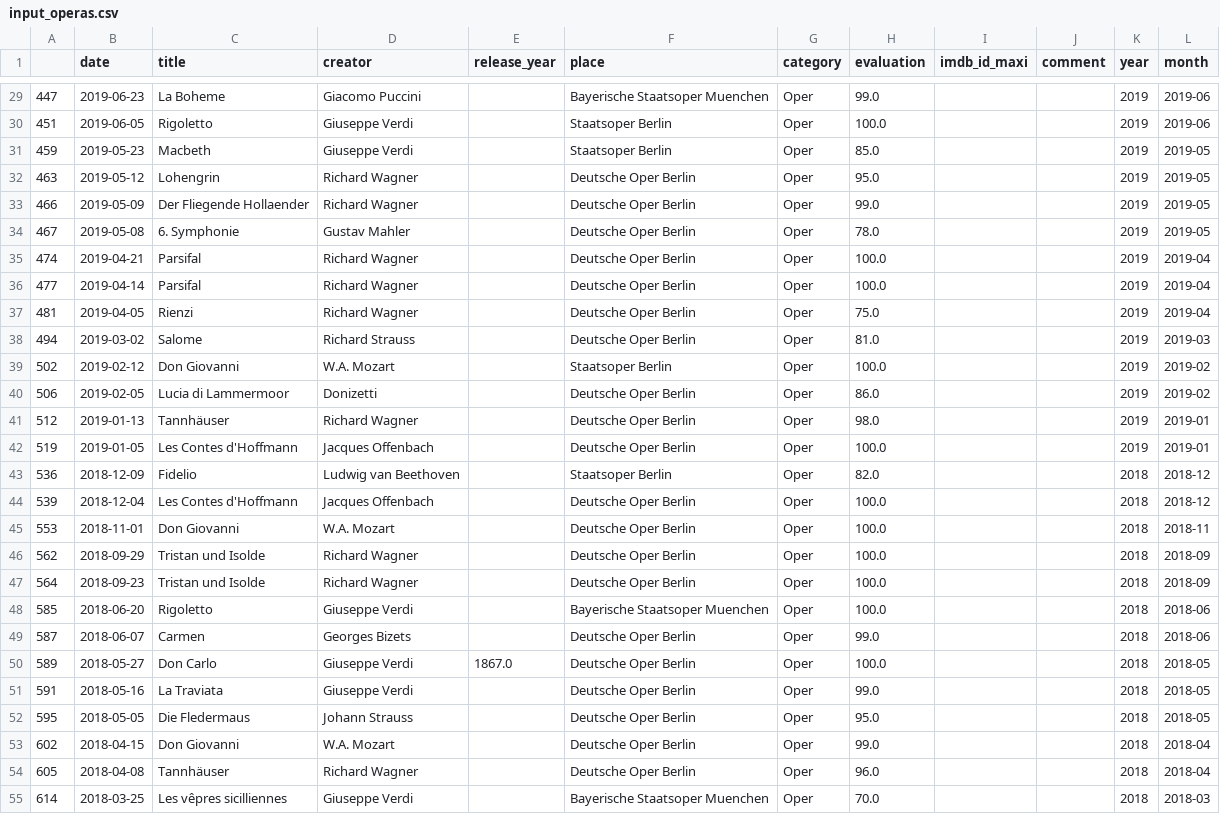
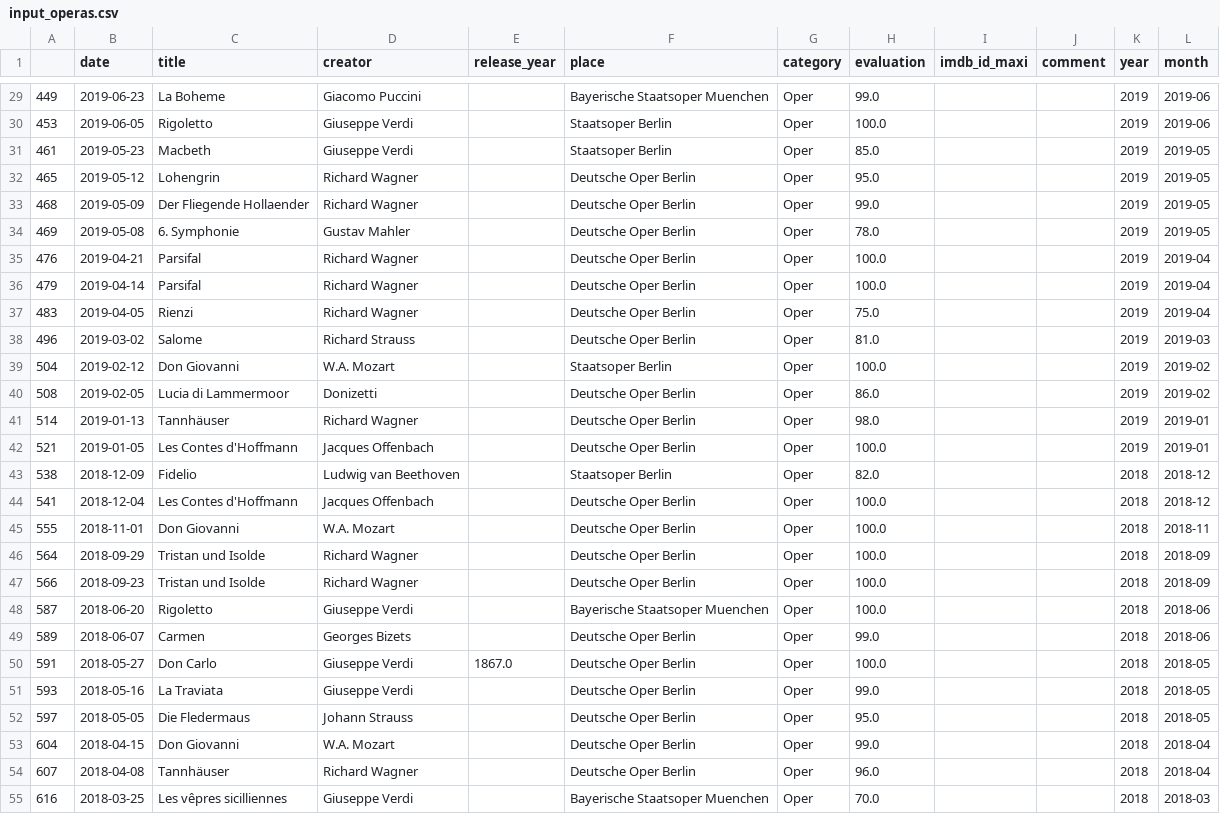
Before and after one commit to muellermax/movie-opera-diary, a CSV file: wrangling_scripts/input_operas.csv, drawn as a sheet; only a part is shown, gaps mark what is left out; the diff covers the shown part only.

```diff
--- a/wrangling_scripts/input_operas.csv
+++ b/wrangling_scripts/input_operas.csv
@@ -29,27 +29,27 @@
-447,2019-06-23,La Boheme,Giacomo Puccini,,Bayerische Staatsoper Muenchen,Oper,99.0,,,2019,2019-06
-451,2019-06-05,Rigoletto,Giuseppe Verdi,,Staatsoper Berlin,Oper,100.0,,,2019,2019-06
-459,2019-05-23,Macbeth,Giuseppe Verdi,,Staatsoper Berlin,Oper,85.0,,,2019,2019-05
-463,2019-05-12,Lohengrin,Richard Wagner,,Deutsche Oper Berlin,Oper,95.0,,,2019,2019-05
-466,2019-05-09,Der Fliegende Hollaender,Richard Wagner,,Deutsche Oper Berlin,Oper,99.0,,,2019,2019-05
-467,2019-05-08,6. Symphonie,Gustav Mahler,,Deutsche Oper Berlin,Oper,78.0,,,2019,2019-05
-474,2019-04-21,Parsifal,Richard Wagner,,Deutsche Oper Berlin,Oper,100.0,,,2019,2019-04
-477,2019-04-14,Parsifal,Richard Wagner,,Deutsche Oper Berlin,Oper,100.0,,,2019,2019-04
-481,2019-04-05,Rienzi,Richard Wagner,,Deutsche Oper Berlin,Oper,75.0,,,2019,2019-04
-494,2019-03-02,Salome,Richard Strauss,,Deutsche Oper Berlin,Oper,81.0,,,2019,2019-03
-502,2019-02-12,Don Giovanni,W.A. Mozart,,Staatsoper Berlin,Oper,100.0,,,2019,2019-02
-506,2019-02-05,Lucia di Lammermoor,Donizetti,,Deutsche Oper Berlin,Oper,86.0,,,2019,2019-02
-512,2019-01-13,Tannhäuser,Richard Wagner,,Deutsche Oper Berlin,Oper,98.0,,,2019,2019-01
-519,2019-01-05,Les Contes d'Hoffmann,Jacques Offenbach,,Deutsche Oper Berlin,Oper,100.0,,,2019,2019-01
-536,2018-12-09,Fidelio,Ludwig van Beethoven,,Staatsoper Berlin,Oper,82.0,,,2018,2018-12
-539,2018-12-04,Les Contes d'Hoffmann,Jacques Offenbach,,Deutsche Oper Berlin,Oper,100.0,,,2018,2018-12
-553,2018-11-01,Don Giovanni,W.A. Mozart,,Deutsche Oper Berlin,Oper,100.0,,,2018,2018-11
-562,2018-09-29,Tristan und Isolde,Richard Wagner,,Deutsche Oper Berlin,Oper,100.0,,,2018,2018-09
-564,2018-09-23,Tristan und Isolde,Richard Wagner,,Deutsche Oper Berlin,Oper,100.0,,,2018,2018-09
-585,2018-06-20,Rigoletto,Giuseppe Verdi,,Bayerische Staatsoper Muenchen,Oper,100.0,,,2018,2018-06
-587,2018-06-07,Carmen,Georges Bizets,,Deutsche Oper Berlin,Oper,99.0,,,2018,2018-06
-589,2018-05-27,Don Carlo,Giuseppe Verdi,1867.0,Deutsche Oper Berlin,Oper,100.0,,,2018,2018-05
-591,2018-05-16,La Traviata,Giuseppe Verdi,,Deutsche Oper Berlin,Oper,99.0,,,2018,2018-05
-595,2018-05-05,Die Fledermaus,Johann Strauss,,Deutsche Oper Berlin,Oper,95.0,,,2018,2018-05
-602,2018-04-15,Don Giovanni,W.A. Mozart,,Deutsche Oper Berlin,Oper,99.0,,,2018,2018-04
-605,2018-04-08,Tannhäuser,Richard Wagner,,Deutsche Oper Berlin,Oper,96.0,,,2018,2018-04
-614,2018-03-25,Les vêpres sicilliennes,Giuseppe Verdi,,Bayerische Staatsoper Muenchen,Oper,70.0,,,2018,2018-03
+449,2019-06-23,La Boheme,Giacomo Puccini,,Bayerische Staatsoper Muenchen,Oper,99.0,,,2019,2019-06
+453,2019-06-05,Rigoletto,Giuseppe Verdi,,Staatsoper Berlin,Oper,100.0,,,2019,2019-06
+461,2019-05-23,Macbeth,Giuseppe Verdi,,Staatsoper Berlin,Oper,85.0,,,2019,2019-05
+465,2019-05-12,Lohengrin,Richard Wagner,,Deutsche Oper Berlin,Oper,95.0,,,2019,2019-05
+468,2019-05-09,Der Fliegende Hollaender,Richard Wagner,,Deutsche Oper Berlin,Oper,99.0,,,2019,2019-05
+469,2019-05-08,6. Symphonie,Gustav Mahler,,Deutsche Oper Berlin,Oper,78.0,,,2019,2019-05
+476,2019-04-21,Parsifal,Richard Wagner,,Deutsche Oper Berlin,Oper,100.0,,,2019,2019-04
+479,2019-04-14,Parsifal,Richard Wagner,,Deutsche Oper Berlin,Oper,100.0,,,2019,2019-04
+483,2019-04-05,Rienzi,Richard Wagner,,Deutsche Oper Berlin,Oper,75.0,,,2019,2019-04
+496,2019-03-02,Salome,Richard Strauss,,Deutsche Oper Berlin,Oper,81.0,,,2019,2019-03
+504,2019-02-12,Don Giovanni,W.A. Mozart,,Staatsoper Berlin,Oper,100.0,,,2019,2019-02
+508,2019-02-05,Lucia di Lammermoor,Donizetti,,Deutsche Oper Berlin,Oper,86.0,,,2019,2019-02
+514,2019-01-13,Tannhäuser,Richard Wagner,,Deutsche Oper Berlin,Oper,98.0,,,2019,2019-01
+521,2019-01-05,Les Contes d'Hoffmann,Jacques Offenbach,,Deutsche Oper Berlin,Oper,100.0,,,2019,2019-01
+538,2018-12-09,Fidelio,Ludwig van Beethoven,,Staatsoper Berlin,Oper,82.0,,,2018,2018-12
+541,2018-12-04,Les Contes d'Hoffmann,Jacques Offenbach,,Deutsche Oper Berlin,Oper,100.0,,,2018,2018-12
+555,2018-11-01,Don Giovanni,W.A. Mozart,,Deutsche Oper Berlin,Oper,100.0,,,2018,2018-11
+564,2018-09-29,Tristan und Isolde,Richard Wagner,,Deutsche Oper Berlin,Oper,100.0,,,2018,2018-09
+566,2018-09-23,Tristan und Isolde,Richard Wagner,,Deutsche Oper Berlin,Oper,100.0,,,2018,2018-09
+587,2018-06-20,Rigoletto,Giuseppe Verdi,,Bayerische Staatsoper Muenchen,Oper,100.0,,,2018,2018-06
+589,2018-06-07,Carmen,Georges Bizets,,Deutsche Oper Berlin,Oper,99.0,,,2018,2018-06
+591,2018-05-27,Don Carlo,Giuseppe Verdi,1867.0,Deutsche Oper Berlin,Oper,100.0,,,2018,2018-05
+593,2018-05-16,La Traviata,Giuseppe Verdi,,Deutsche Oper Berlin,Oper,99.0,,,2018,2018-05
+597,2018-05-05,Die Fledermaus,Johann Strauss,,Deutsche Oper Berlin,Oper,95.0,,,2018,2018-05
+604,2018-04-15,Don Giovanni,W.A. Mozart,,Deutsche Oper Berlin,Oper,99.0,,,2018,2018-04
+607,2018-04-08,Tannhäuser,Richard Wagner,,Deutsche Oper Berlin,Oper,96.0,,,2018,2018-04
+616,2018-03-25,Les vêpres sicilliennes,Giuseppe Verdi,,Bayerische Staatsoper Muenchen,Oper,70.0,,,2018,2018-03
```
Also changed, not shown: 57 edited cells elsewhere in this file, wrangling_scripts/input_movies.csv, wrangling_scripts/input_tmdb.csv.
